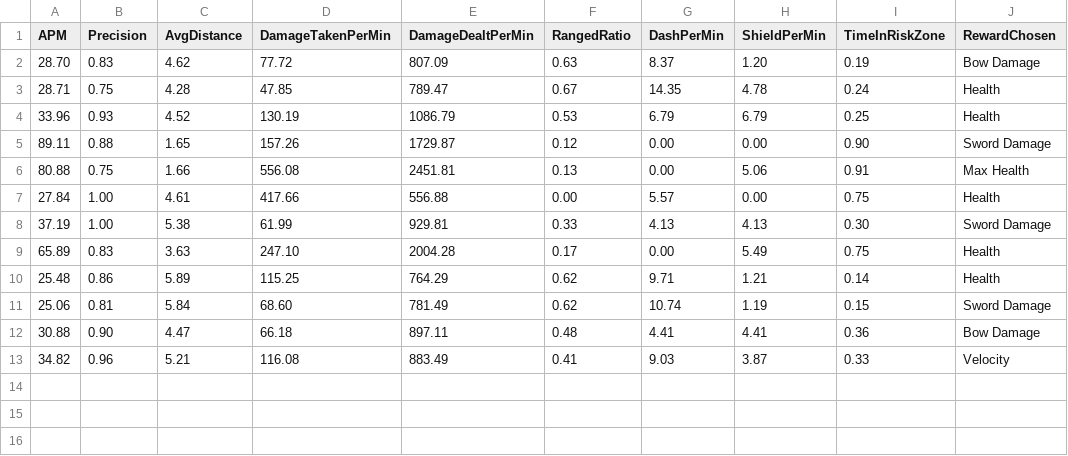
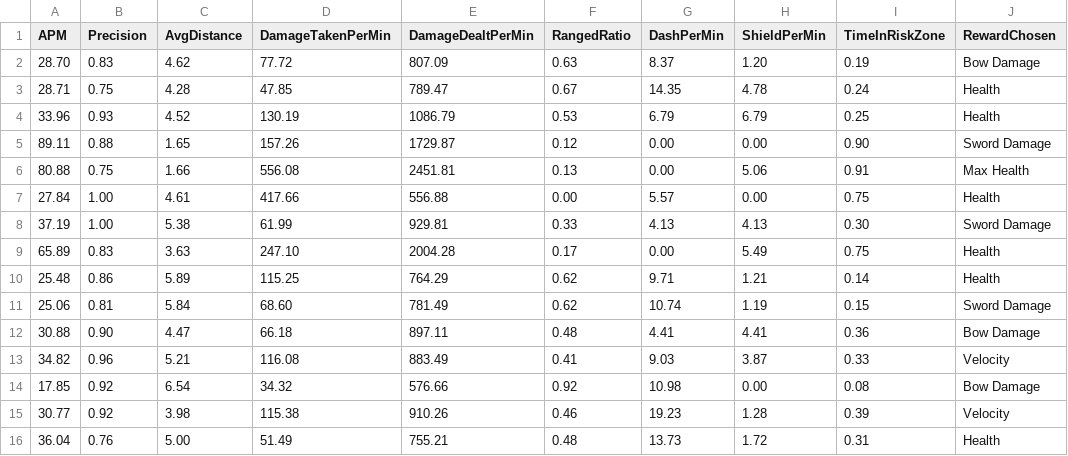
Before and after one commit to EduardGarMende/Game-2D-PCG-ML, a CSV file: TFG - Legions of Rome/Assets/telemetria_pruebas_normales.csv, drawn as a sheet.

```diff
--- a/TFG - Legions of Rome/Assets/telemetria_pruebas_normales.csv
+++ b/TFG - Legions of Rome/Assets/telemetria_pruebas_normales.csv
@@ -13 +13,4 @@ APM,Precision,AvgDistance,DamageTakenPerMin,DamageDealtPerMin,RangedRatio,DashPe
 34.82,0.96,5.21,116.08,883.49,0.41,9.03,3.87,0.33,Velocity
+17.85,0.92,6.54,34.32,576.66,0.92,10.98,0.00,0.08,Bow Damage
+30.77,0.92,3.98,115.38,910.26,0.46,19.23,1.28,0.39,Velocity
+36.04,0.76,5.00,51.49,755.21,0.48,13.73,1.72,0.31,Health
```
Also changed, not shown: 7 other files.
